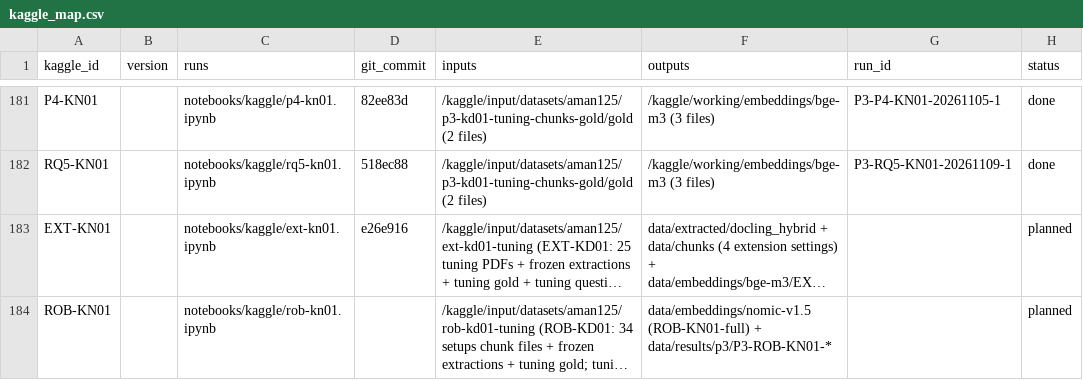
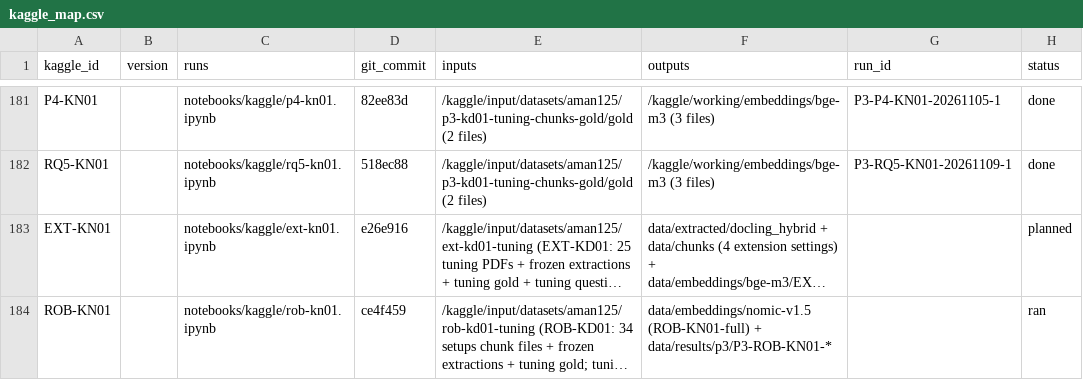
Before and after one commit to amanchaurasia512/Self_optimized_Agent_Ai_chunking, a CSV file: docs/kaggle_map.csv, drawn as a sheet; only a part is shown, gaps mark what is left out; long unchanged cells end in …; the diff names each change by its address in the sheet, - before the commit and + after, or states it on an @@ line.

Commit message:
rob-kn01: extra install cell (stanza, langchain pins from requirements.txt), COMMIT ce4f459

```diff
--- a/docs/kaggle_map.csv
+++ b/docs/kaggle_map.csv
-D184 (git_commit): (empty)
+D184 (git_commit): ce4f459
-H184 (status): planned
+H184 (status): ran
```
Also changed, not shown: 1 other file.
